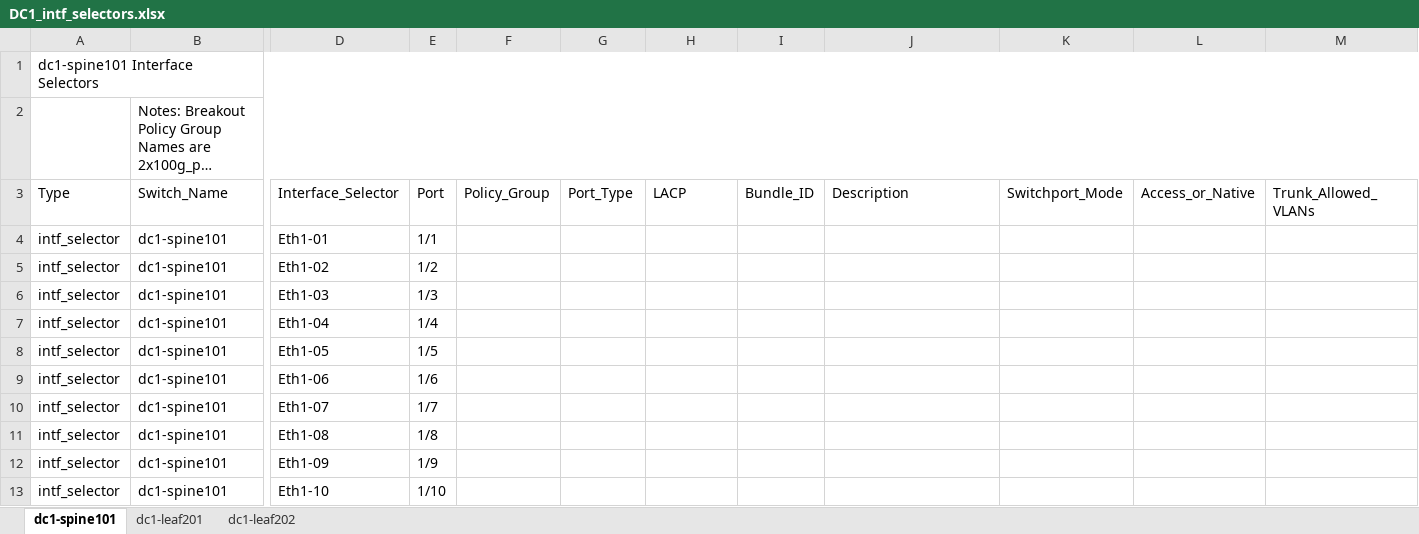
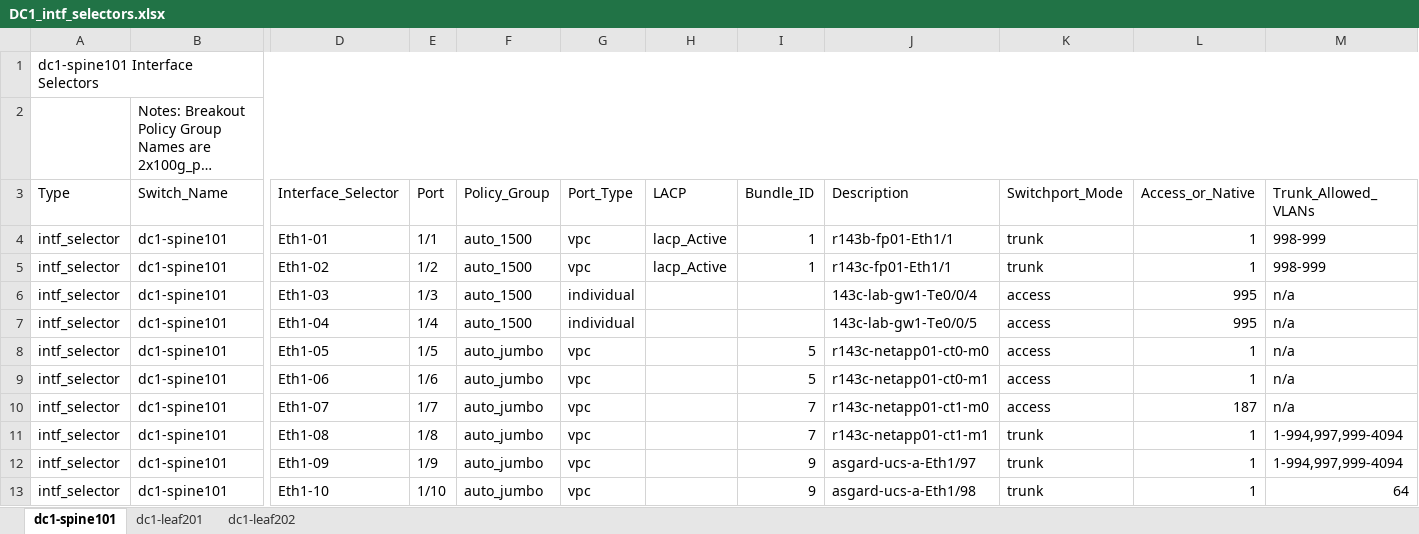
Before and after one commit to scotttyso/iac, an Excel workbook: DC1_intf_selectors.xlsx, sheet dc1-spine101, drawn as a sheet; only a part is shown, gaps mark what is left out; long unchanged cells end in …; values as stored, in another font and other column widths than the file's, no cell formats; the diff covers the shown part only; the diff names each change by its address in the sheet, - before the commit and + after, or states it on an @@ line.

```diff
--- a/DC1_intf_selectors.xlsx (sheet dc1-spine101)
+++ b/DC1_intf_selectors.xlsx (sheet dc1-spine101)
-F4:F7 (Policy_Group): (empty)
+F4:F7 (Policy_Group): auto_1500
-G4:G5 (Port_Type): (empty)
+G4:G5 (Port_Type): vpc
-H4:H5 (LACP): (empty)
+H4:H5 (LACP): lacp_Active
-I4:I5 (Bundle_ID): (empty)
+I4:I5 (Bundle_ID): 1
-J4 (Description): (empty)
+J4 (Description): r143b-fp01-Eth1/1
-K4:K5 (Switchport_Mode): (empty)
+K4:K5 (Switchport_Mode): trunk
-L4:L5 (Access_or_Native): (empty)
+L4:L5 (Access_or_Native): 1
-M4:M5 (Trunk_Allowed_VLANs): (empty)
+M4:M5 (Trunk_Allowed_VLANs): 998-999
-J5 (Description): (empty)
+J5 (Description): r143c-fp01-Eth1/1
-G6:G7 (Port_Type): (empty)
+G6:G7 (Port_Type): individual
-J6 (Description): (empty)
+J6 (Description): 143c-lab-gw1-Te0/0/4
-K6:K10 (Switchport_Mode): (empty)
+K6:K10 (Switchport_Mode): access
-L6:L7 (Access_or_Native): (empty)
+L6:L7 (Access_or_Native): 995
-M6:M10 (Trunk_Allowed_VLANs): (empty)
+M6:M10 (Trunk_Allowed_VLANs): n/a
-J7 (Description): (empty)
+J7 (Description): 143c-lab-gw1-Te0/0/5
-F8:F13 (Policy_Group): (empty)
+F8:F13 (Policy_Group): auto_jumbo
-G8:G13 (Port_Type): (empty)
+G8:G13 (Port_Type): vpc
-I8:I9 (Bundle_ID): (empty)
+I8:I9 (Bundle_ID): 5
-J8 (Description): (empty)
+J8 (Description): r143c-netapp01-ct0-m0
-L8:L9 (Access_or_Native): (empty)
+L8:L9 (Access_or_Native): 1
-J9 (Description): (empty)
+J9 (Description): r143c-netapp01-ct0-m1
-I10:I11 (Bundle_ID): (empty)
+I10:I11 (Bundle_ID): 7
-J10 (Description): (empty)
+J10 (Description): r143c-netapp01-ct1-m0
-L10 (Access_or_Native): (empty)
+L10 (Access_or_Native): 187
-J11 (Description): (empty)
+J11 (Description): r143c-netapp01-ct1-m1
-K11:K13 (Switchport_Mode): (empty)
+K11:K13 (Switchport_Mode): trunk
-L11:L13 (Access_or_Native): (empty)
+L11:L13 (Access_or_Native): 1
-M11:M12 (Trunk_Allowed_VLANs): (empty)
+M11:M12 (Trunk_Allowed_VLANs): 1-994,997,999-4094
-I12:I13 (Bundle_ID): (empty)
+I12:I13 (Bundle_ID): 9
-J12 (Description): (empty)
+J12 (Description): asgard-ucs-a-Eth1/97
-J13 (Description): (empty)
+J13 (Description): asgard-ucs-a-Eth1/98
-M13 (Trunk_Allowed_VLANs): (empty)
+M13 (Trunk_Allowed_VLANs): 64
```
Also changed, not shown: 28 edited cells elsewhere in this sheet, sheet dc1-leaf201, sheet dc1-leaf202, cell formats, DC2_intf_selectors.xlsx, Spreadsheet-ACI.xlsx, 27 other files.
